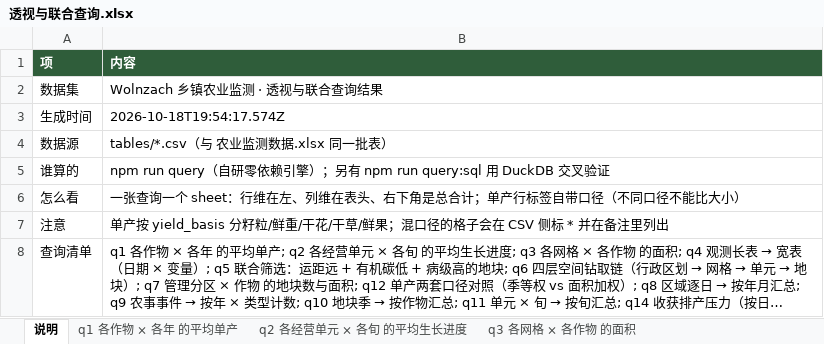
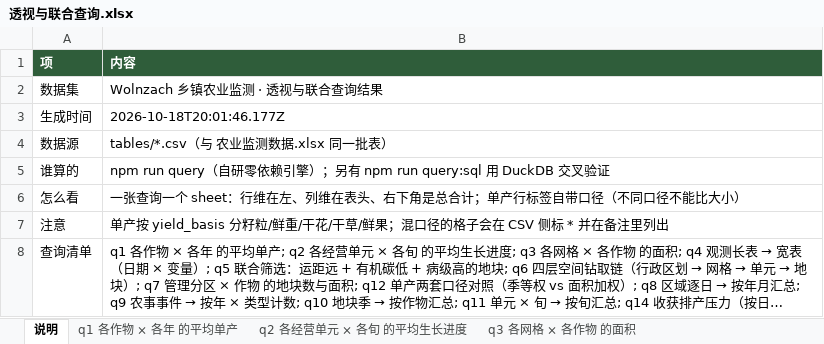
Before and after one commit to foursim/foursim.github.io, an Excel workbook: tables/query/透视与联合查询.xlsx, sheet 说明, drawn as a sheet; long unchanged cells end in …; values as stored, in another font and other column widths than the file's, no borders; the diff names each change by its address in the sheet, - before the commit and + after, or states it on an @@ line.

```diff
--- a/tables/query/透视与联合查询.xlsx (sheet 说明)
+++ b/tables/query/透视与联合查询.xlsx (sheet 说明)
-B3 (内容): 2026-10-18T19:54:17.574Z
+B3 (内容): 2026-10-18T20:01:46.177Z
```
Also changed, not shown: tables/农业监测数据.xlsx, 4 other files.
